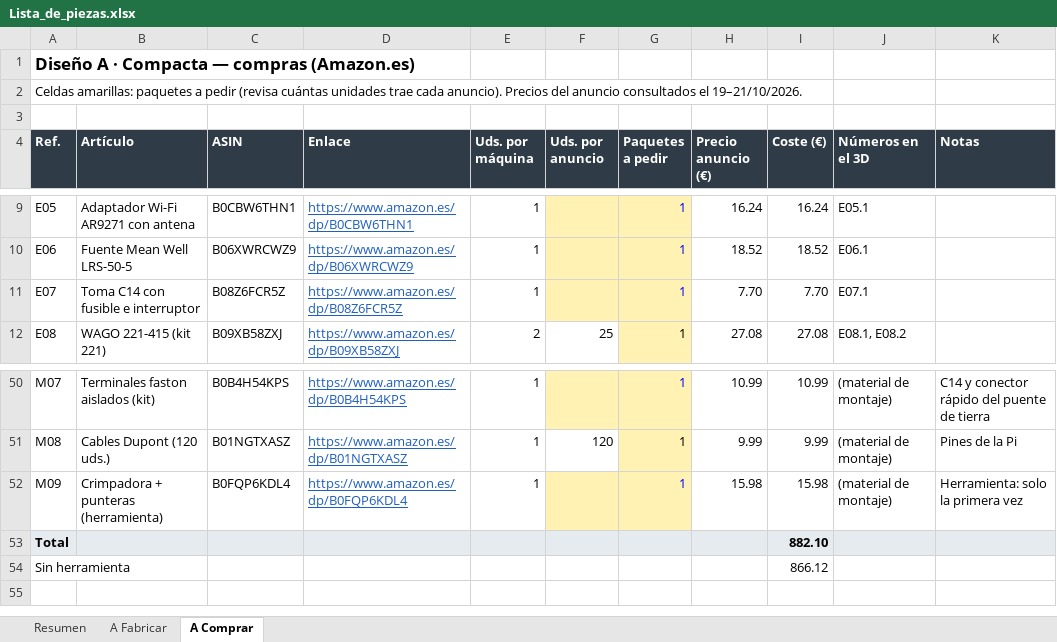
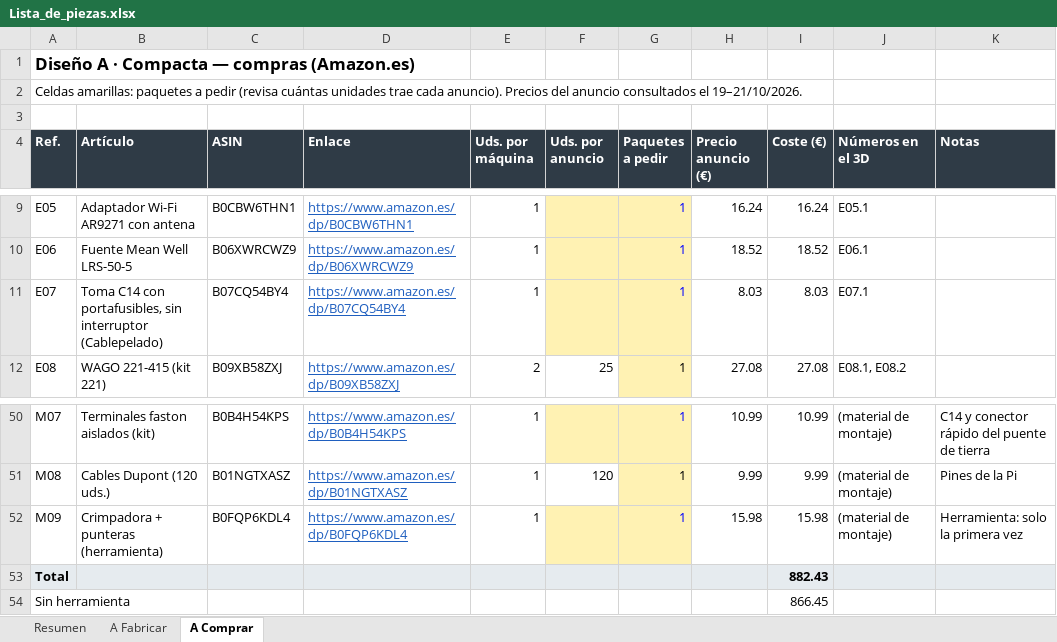
Before and after one commit to GuillermoAladro/Alcoholimetro, an Excel workbook: carcasa/diseno-A/Lista_de_piezas.xlsx, sheet A Comprar, drawn as a sheet; only a part is shown, gaps mark what is left out; values as stored, in another font and other column widths than the file's, no borders; the diff names each change by its address in the sheet, - before the commit and + after, or states it on an @@ line.

```diff
--- a/carcasa/diseno-A/Lista_de_piezas.xlsx (sheet A Comprar)
+++ b/carcasa/diseno-A/Lista_de_piezas.xlsx (sheet A Comprar)
-B11 (Artículo): …C14 con fusible e interruptor
+B11 (Artículo): …C14 con portafusibles, sin interruptor (Cablepelado)
-C11 (ASIN): B08Z6FCR5Z
+C11 (ASIN): B07CQ54BY4
-D11 (Enlace): https://www.amazon.es/dp/B08Z6FCR5Z
+D11 (Enlace): https://www.amazon.es/dp/B07CQ54BY4
-H11 (Precio anuncio (€)): 7.70
+H11 (Precio anuncio (€)): 8.03
-I11 (Coste (€)): 7.70
+I11 (Coste (€)): 8.03
-I53 (Coste (€)): 882.10
+I53 (Coste (€)): 882.43
-I54 (Coste (€)): 866.12
+I54 (Coste (€)): 866.45
```
Also changed, not shown: sheet A Fabricar, sheet Resumen, 28 other files.
